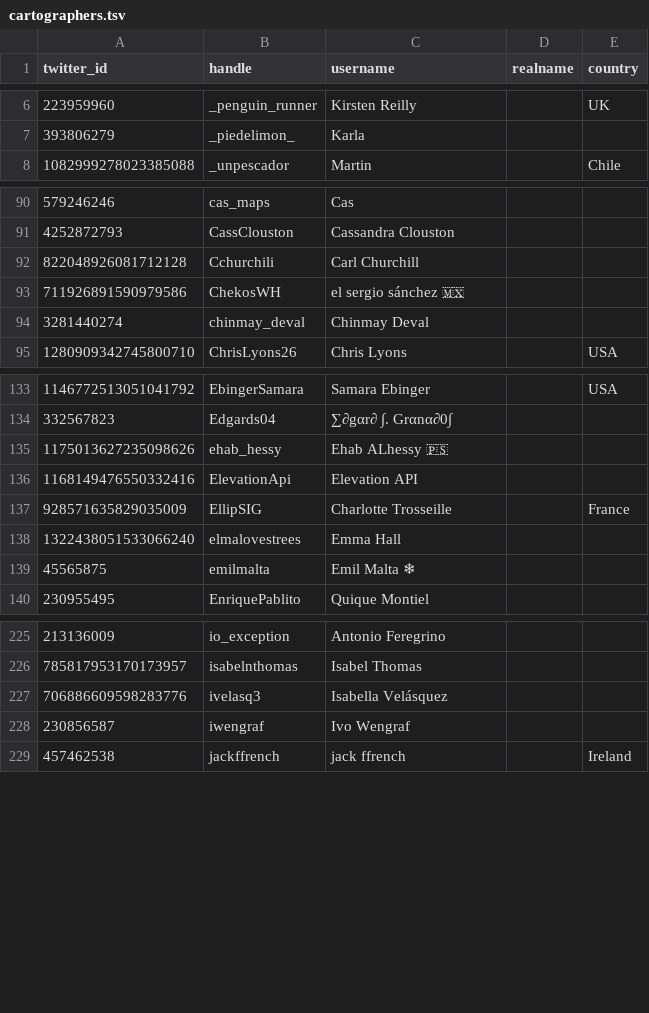
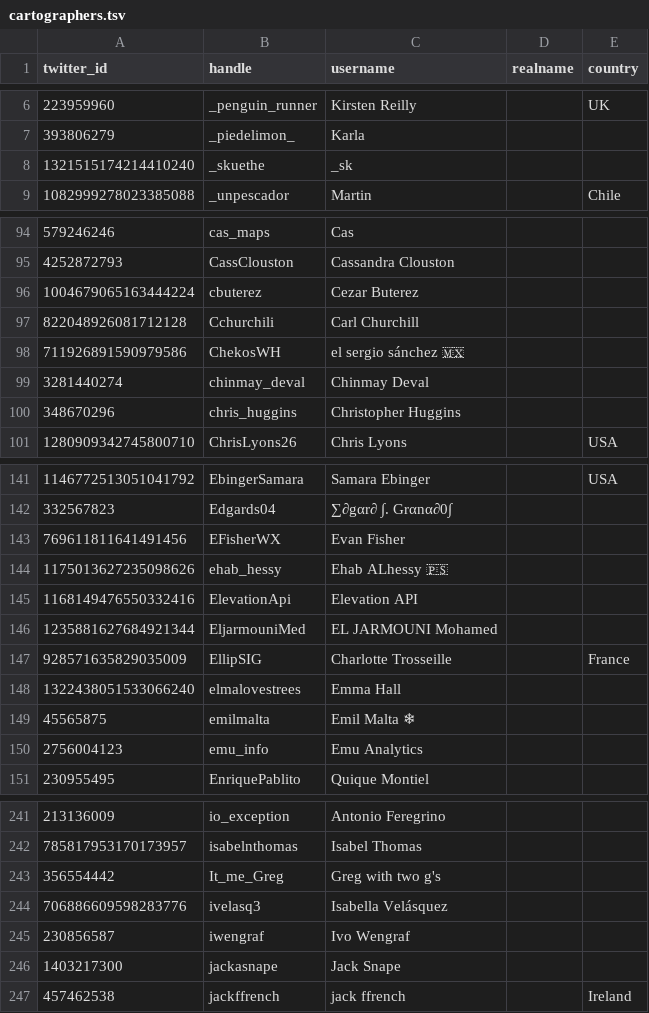
Before and after one commit to dakvid/30DayMapChallenge2020Metadata, a TSV file: maps/cartographers.tsv, drawn as a sheet; only a part is shown, gaps mark what is left out; the diff covers the shown part only; the diff names each change by its address in the sheet, - before the commit and + after, or states it on an @@ line.

```diff
--- a/maps/cartographers.tsv
+++ b/maps/cartographers.tsv
+row 8: 1321515174214410240 | _skuethe | _sk
+row 96: 1004679065163444224 | cbuterez | Cezar Buterez
+row 100: 348670296 | chris_huggins | Christopher Huggins
+row 143: 769611811641491456 | EFisherWX | Evan Fisher
+row 146: 1235881627684921344 | EljarmouniMed | EL JARMOUNI Mohamed
+row 150: 2756004123 | emu_info | Emu Analytics
+row 243: 356554442 | It_me_Greg | Greg with two g's
+row 246: 1403217300 | jackasnape | Jack Snape
```
Also changed, not shown: 24 added rows elsewhere in this file, 2 other files.
